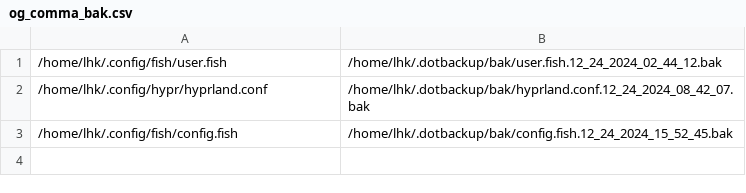
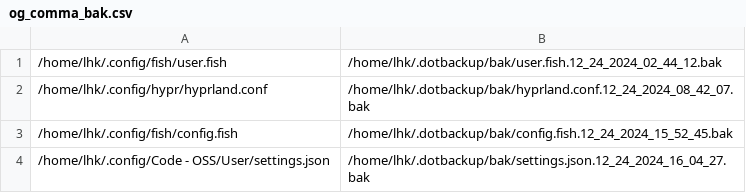
Before and after one commit to linhtutkyawdev/.dotbackup, a CSV file: bak/og_comma_bak.csv, drawn as a sheet; the diff names each change by its address in the sheet, - before the commit and + after, or states it on an @@ line.

```diff
--- a/bak/og_comma_bak.csv
+++ b/bak/og_comma_bak.csv
+row 4: /home/lhk/.config/Code - OSS/User/settings.json | /home/lhk/.dotbackup/bak/settings.json.12_24_2024_16_04_27.bak
```
Also changed, not shown: 1 other file.
